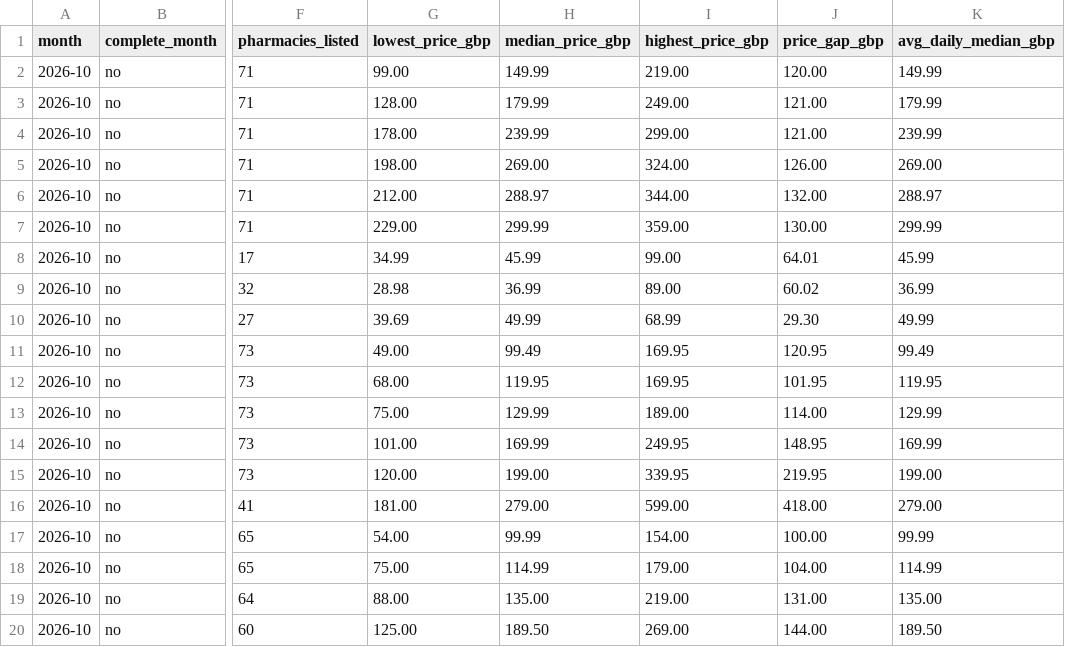
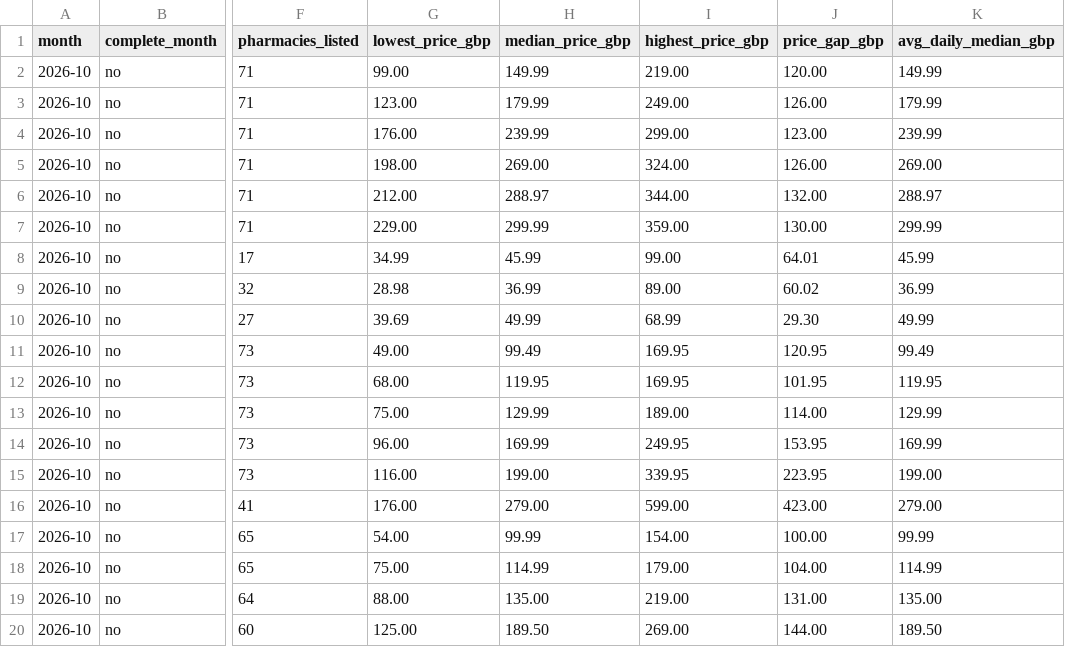
Before and after one commit to MedEazy2026/medeazy-price-data, a CSV file: docs/medeazy-monthly-index.csv, drawn as a sheet; only a part is shown, gaps mark what is left out; the diff names each change by its address in the sheet, - before the commit and + after, or states it on an @@ line.

```diff
--- a/docs/medeazy-monthly-index.csv
+++ b/docs/medeazy-monthly-index.csv
-G3 (lowest_price_gbp): 128.00
+G3 (lowest_price_gbp): 123.00
-J3 (price_gap_gbp): 121.00
+J3 (price_gap_gbp): 126.00
-G4 (lowest_price_gbp): 178.00
+G4 (lowest_price_gbp): 176.00
-J4 (price_gap_gbp): 121.00
+J4 (price_gap_gbp): 123.00
-G14 (lowest_price_gbp): 101.00
+G14 (lowest_price_gbp): 96.00
-J14 (price_gap_gbp): 148.95
+J14 (price_gap_gbp): 153.95
-G15 (lowest_price_gbp): 120.00
+G15 (lowest_price_gbp): 116.00
-J15 (price_gap_gbp): 219.95
+J15 (price_gap_gbp): 223.95
-G16 (lowest_price_gbp): 181.00
+G16 (lowest_price_gbp): 176.00
-J16 (price_gap_gbp): 418.00
+J16 (price_gap_gbp): 423.00
```
Also changed, not shown: data/ledger.csv, docs/medeazy-prices-history.csv, 3 other files.
